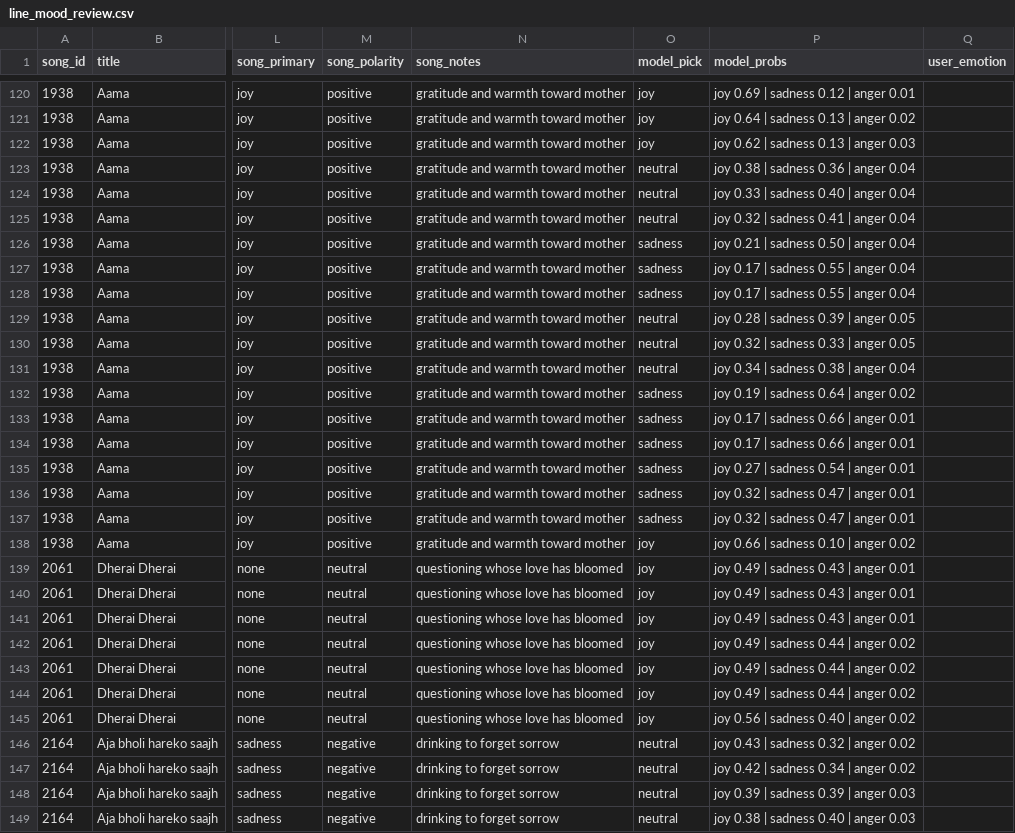
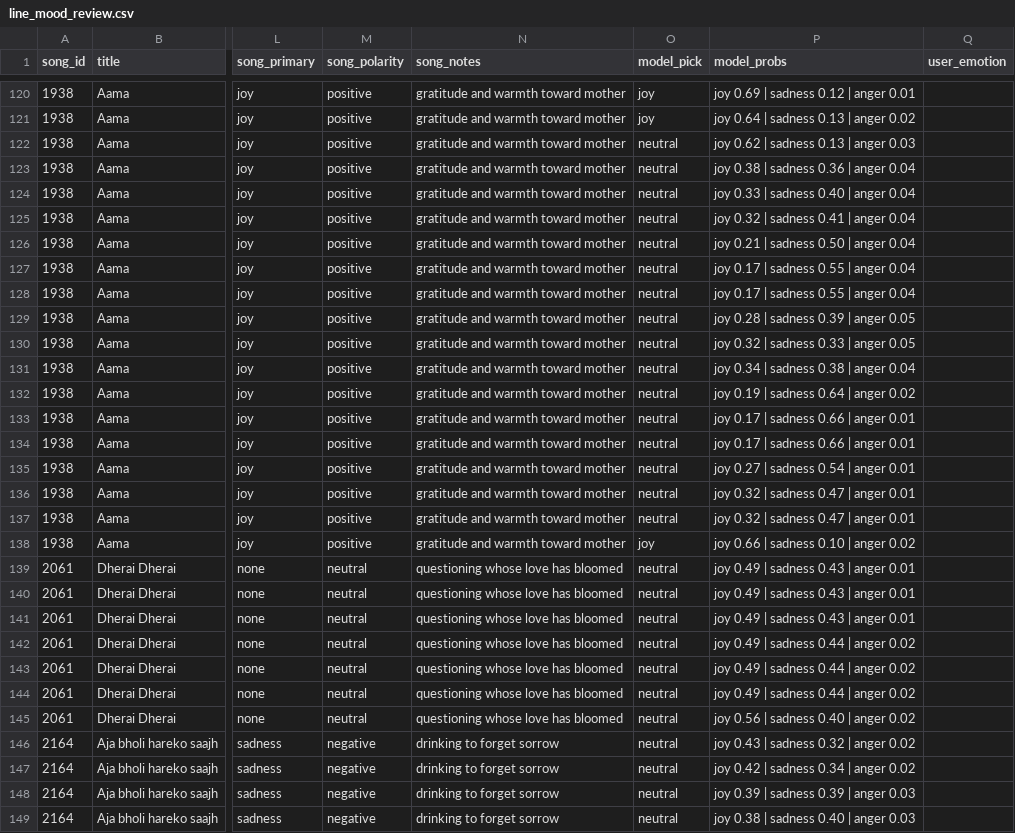
Before and after one commit to DontHash/NepaliMusicRecommendation, a CSV file: eval/line_mood_review.csv, drawn as a sheet; only a part is shown, gaps mark what is left out; the diff covers the shown part only; the diff names each change by its address in the sheet, - before the commit and + after, or states it on an @@ line.

Commit message:
Line-attribution tuning: sweep harness (aggregation modes, floor sweep, per-cue/difficulty, LOOCV bias calibration); adopt mean floor 0.55 + stable bias (-0.08, -0.12, +0.12); line-gold agreement 89/249 - 127/249, guardrails green (0/8 mismatches, 6/8 argmax, parity 25/25)

```diff
--- a/eval/line_mood_review.csv
+++ b/eval/line_mood_review.csv
-O122 (model_pick): joy
+O122 (model_pick): neutral
-O126:O128 (model_pick): sadness
+O126:O128 (model_pick): neutral
-O132:O137 (model_pick): sadness
+O132:O137 (model_pick): neutral
-O139:O145 (model_pick): joy
+O139:O145 (model_pick): neutral
```
Also changed, not shown: 87 edited cells elsewhere in this file, 7 other files.
